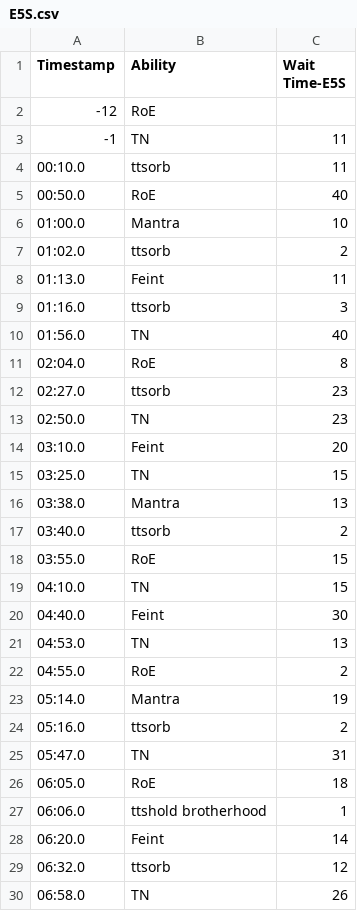
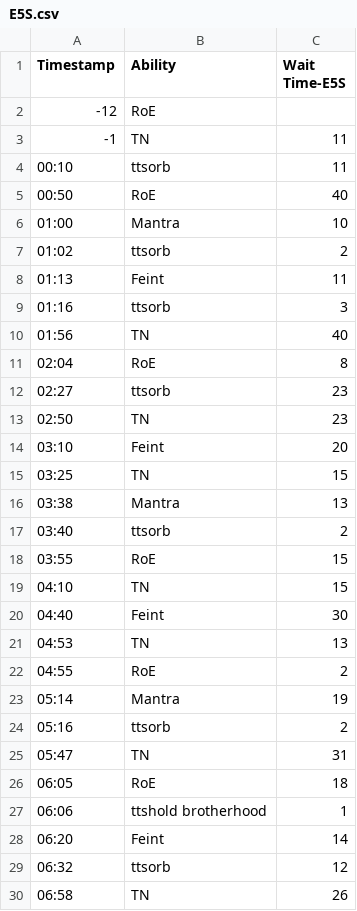
Before and after one commit to SableCentaur/ffxiv, a CSV file: Triggernometry/Monk/Cooldown Planners/E5S.csv, drawn as a sheet; only a part is shown; the diff covers the shown part only.

```diff
--- a/Triggernometry/Monk/Cooldown Planners/E5S.csv
+++ b/Triggernometry/Monk/Cooldown Planners/E5S.csv
@@ -3,28 +3,28 @@
 -1,TN,11
-00:10.0,ttsorb,11
-00:50.0,RoE,40
-01:00.0,Mantra,10
-01:02.0,ttsorb,2
-01:13.0,Feint,11
-01:16.0,ttsorb,3
-01:56.0,TN,40
-02:04.0,RoE,8
-02:27.0,ttsorb,23
-02:50.0,TN,23
-03:10.0,Feint,20
-03:25.0,TN,15
-03:38.0,Mantra,13
-03:40.0,ttsorb,2
-03:55.0,RoE,15
-04:10.0,TN,15
-04:40.0,Feint,30
-04:53.0,TN,13
-04:55.0,RoE,2
-05:14.0,Mantra,19
-05:16.0,ttsorb,2
-05:47.0,TN,31
-06:05.0,RoE,18
-06:06.0,ttshold brotherhood,1
-06:20.0,Feint,14
-06:32.0,ttsorb,12
-06:58.0,TN,26
+00:10,ttsorb,11
+00:50,RoE,40
+01:00,Mantra,10
+01:02,ttsorb,2
+01:13,Feint,11
+01:16,ttsorb,3
+01:56,TN,40
+02:04,RoE,8
+02:27,ttsorb,23
+02:50,TN,23
+03:10,Feint,20
+03:25,TN,15
+03:38,Mantra,13
+03:40,ttsorb,2
+03:55,RoE,15
+04:10,TN,15
+04:40,Feint,30
+04:53,TN,13
+04:55,RoE,2
+05:14,Mantra,19
+05:16,ttsorb,2
+05:47,TN,31
+06:05,RoE,18
+06:06,ttshold brotherhood,1
+06:20,Feint,14
+06:32,ttsorb,12
+06:58,TN,26
```
Also changed, not shown: 1 added row, 1 removed row and 8 edited cells elsewhere in this file, Triggernometry/Monk/Cooldown Planners/E6S.csv, Triggernometry/Monk/Cooldown Planners/E8S.csv.
